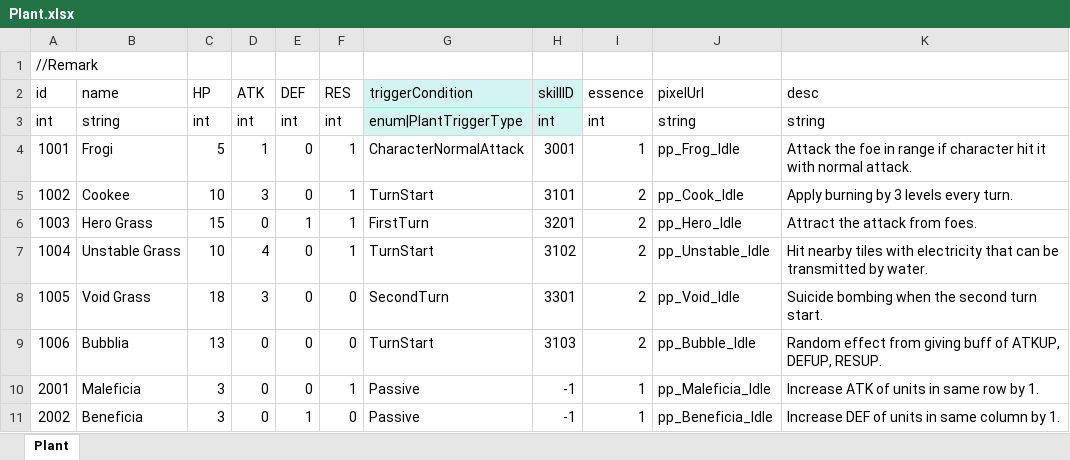
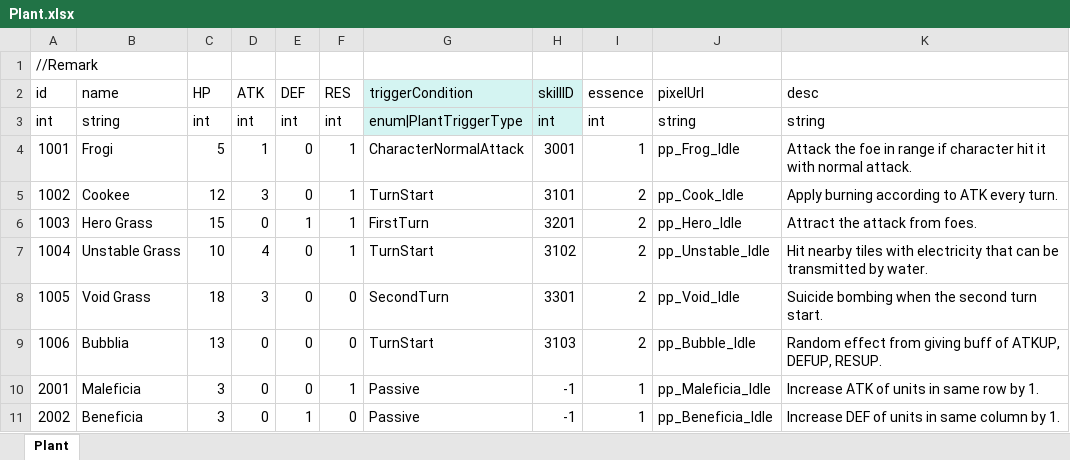
Before and after one commit to LUOHONGPENG/HermitRabbit, an Excel workbook: Assets/Excel/Plant.xlsx, sheet Plant, drawn as a sheet; values as stored, in another font and other column widths than the file's, no borders; the diff names each change by its address in the sheet, - before the commit and + after, or states it on an @@ line.

```diff
--- a/Assets/Excel/Plant.xlsx (sheet Plant)
+++ b/Assets/Excel/Plant.xlsx (sheet Plant)
-C5 (HP): 10
+C5 (HP): 12
-K5 (desc): Apply burning by 3 levels every turn.
+K5 (desc): Apply burning according to ATK every turn.
```
Also changed, not shown: Assets/Excel/Skill.xlsx, Assets/Excel/SkillSpecial.xlsx, 4 other files.
